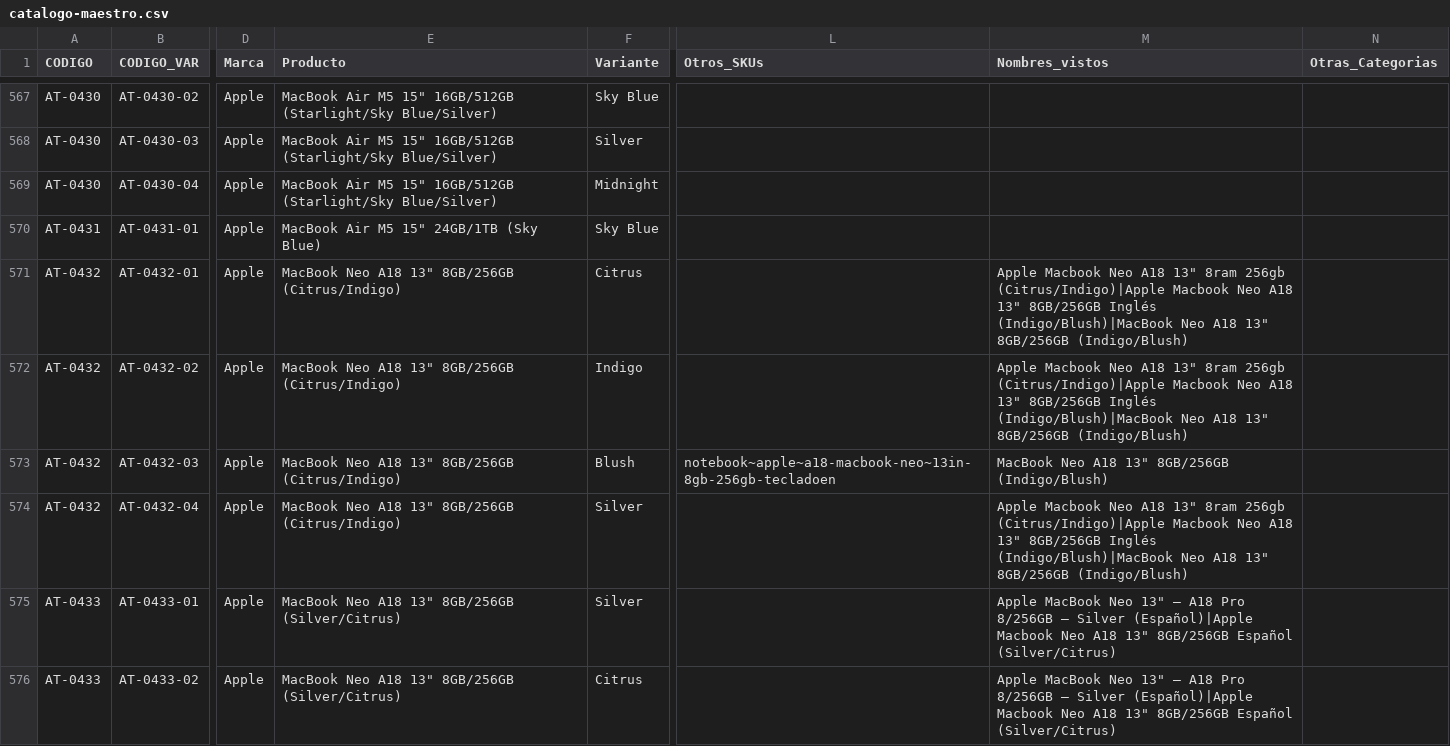
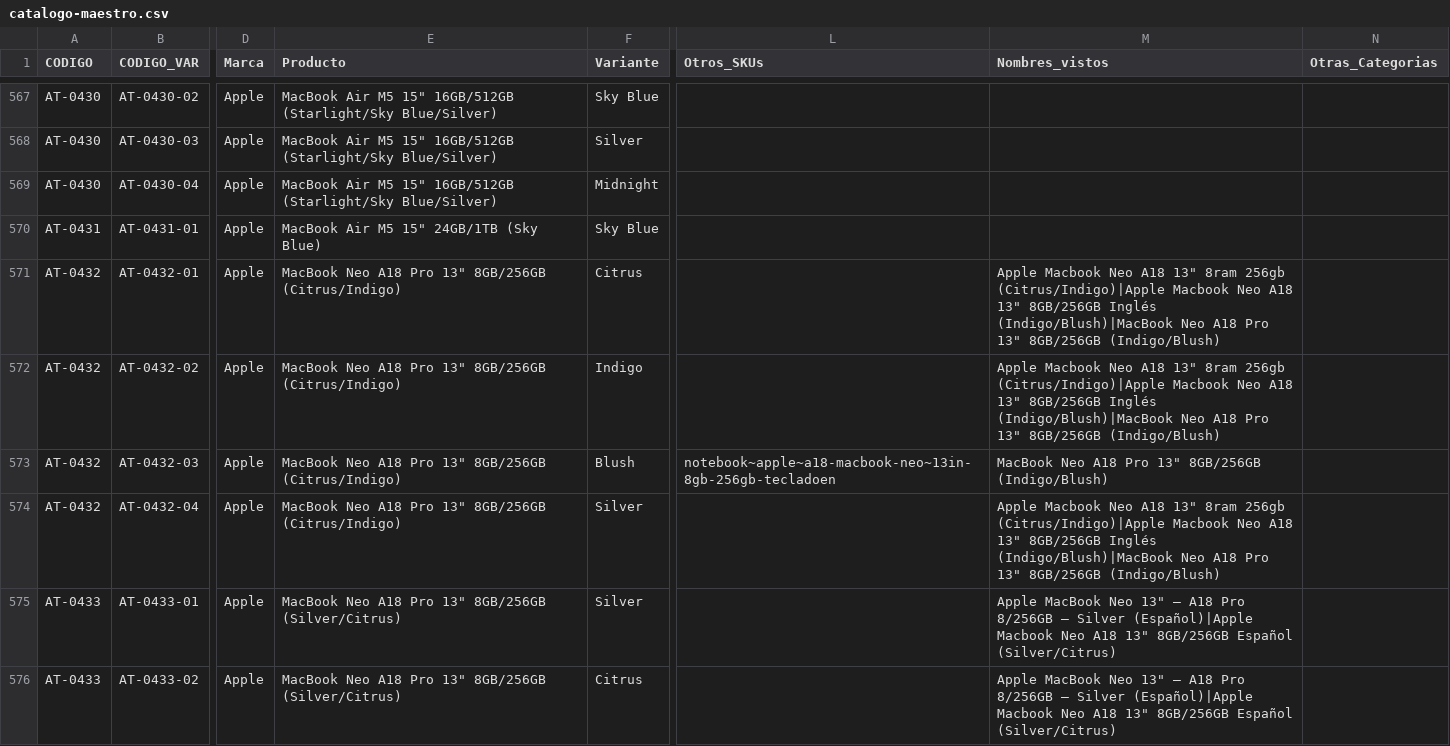
Before and after one commit to Advance33/catalogo-advance, a CSV file: herramientas/catalogo-maestro.csv, drawn as a sheet; only a part is shown, gaps mark what is left out; the diff covers the shown part only; the diff names each change by its address in the sheet, - before the commit and + after, or states it on an @@ line.

```diff
--- a/herramientas/catalogo-maestro.csv
+++ b/herramientas/catalogo-maestro.csv
-E571:E574 (Producto): …Neo A18 13" 8GB/256GB…
+E571:E574 (Producto): …Neo A18 Pro 13" 8GB/256GB…
-M571:M572 (Nombres_vistos): …Neo A18 13" 8GB/256GB…
+M571:M572 (Nombres_vistos): …Neo A18 Pro 13" 8GB/256GB…
-M573 (Nombres_vistos): …Neo A18 13" 8GB/256GB…
+M573 (Nombres_vistos): …Neo A18 Pro 13" 8GB/256GB…
-M574 (Nombres_vistos): …Neo A18 13" 8GB/256GB…
+M574 (Nombres_vistos): …Neo A18 Pro 13" 8GB/256GB…
-E575:E576 (Producto): …Neo A18 13" 8GB/256GB…
+E575:E576 (Producto): …Neo A18 Pro 13" 8GB/256GB…
```
Also changed, not shown: 10 edited cells elsewhere in this file, 1 other file.
